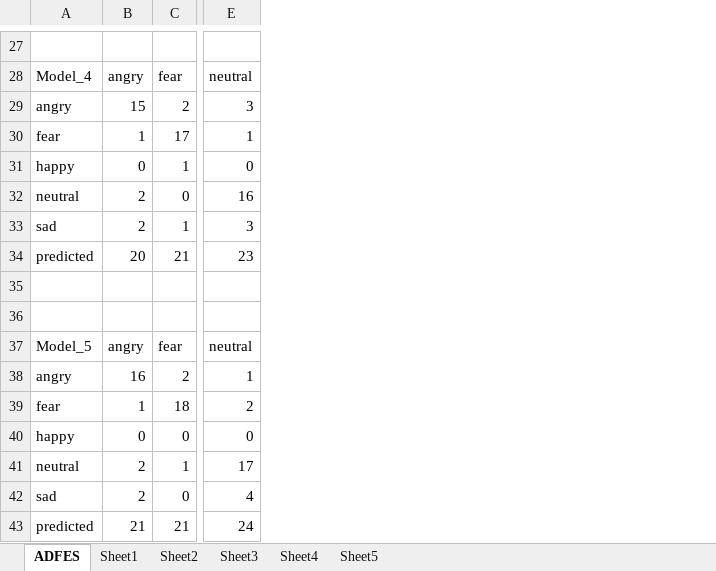
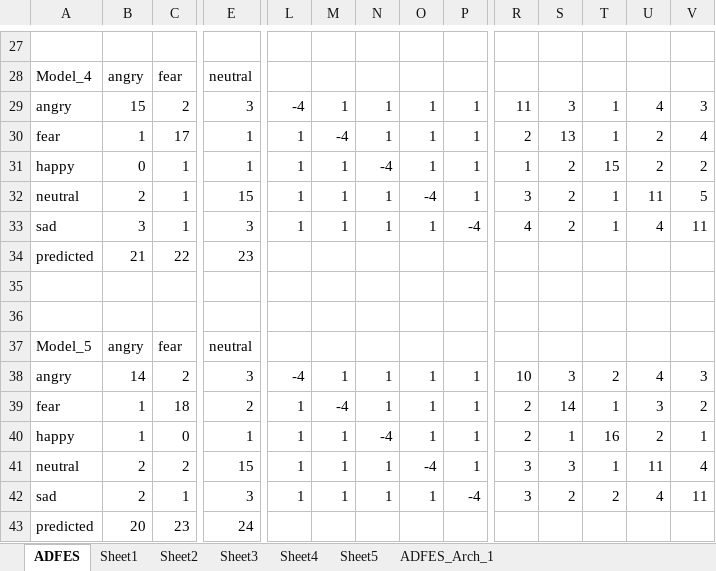
Before and after one commit to radiukpavlo/my-study-python, an Excel workbook: emotions/adfes_experiments.xlsx, sheet ADFES, drawn as a sheet; only a part is shown, gaps mark what is left out; values as stored, in another font and other column widths than the file's, no borders; the diff covers the shown part only; the diff names each change by its address in the sheet, - before the commit and + after, or states it on an @@ line.

```diff
--- a/emotions/adfes_experiments.xlsx (sheet ADFES)
+++ b/emotions/adfes_experiments.xlsx (sheet ADFES)
+sheet tab: ADFES_Arch_1
+column L, rows 29-42: -4 | 1 | 1 | 1 | 1 |  |  |  |  | -4 | 1 | 1 | 1 | 1
+column M, rows 29-42: 1 | -4 | 1 | 1 | 1 |  |  |  |  | 1 | -4 | 1 | 1 | 1
+column N, rows 29-42: 1 | 1 | -4 | 1 | 1 |  |  |  |  | 1 | 1 | -4 | 1 | 1
+column O, rows 29-42: 1 | 1 | 1 | -4 | 1 |  |  |  |  | 1 | 1 | 1 | -4 | 1
+column P, rows 29-42: 1 | 1 | 1 | 1 | -4 |  |  |  |  | 1 | 1 | 1 | 1 | -4
+column R, rows 29-42: 11 | 2 | 1 | 3 | 4 |  |  |  |  | 10 | 2 | 2 | 3 | 3
+column S, rows 29-42: 3 | 13 | 2 | 2 | 2 |  |  |  |  | 3 | 14 | 1 | 3 | 2
+column T, rows 29-42: 1 | 1 | 15 | 1 | 1 |  |  |  |  | 2 | 1 | 16 | 1 | 2
+column U, rows 29-42: 4 | 2 | 2 | 11 | 4 |  |  |  |  | 4 | 3 | 2 | 11 | 4
+column V, rows 29-42: 3 | 4 | 2 | 5 | 11 |  |  |  |  | 3 | 2 | 1 | 4 | 11
-E31: 0
+E31: 1
-C32: 0
+C32: 1
-E32: 16
+E32: 15
-B33: 2
+B33: 3
-B34: 20
+B34: 21
-C34: 21
+C34: 22
-B38: 16
+B38: 14
-E38: 1
+E38: 3
-B40: 0
+B40: 1
-E40: 0
+E40: 1
-C41: 1
+C41: 2
-E41: 17
+E41: 15
-C42: 0
+C42: 1
-E42: 4
+E42: 3
-B43: 21
+B43: 20
-C43: 21
+C43: 23
```
Also changed, not shown: 8 added columns and 40 edited cells elsewhere in this sheet, sheet Sheet5, sheet Sheet3, sheet Sheet2, sheet Sheet4, sheet Sheet1, formulas that keep their value, emotions/adfes_results.xlsx, emotions/fer_experiments.xlsx, 25 other files.
